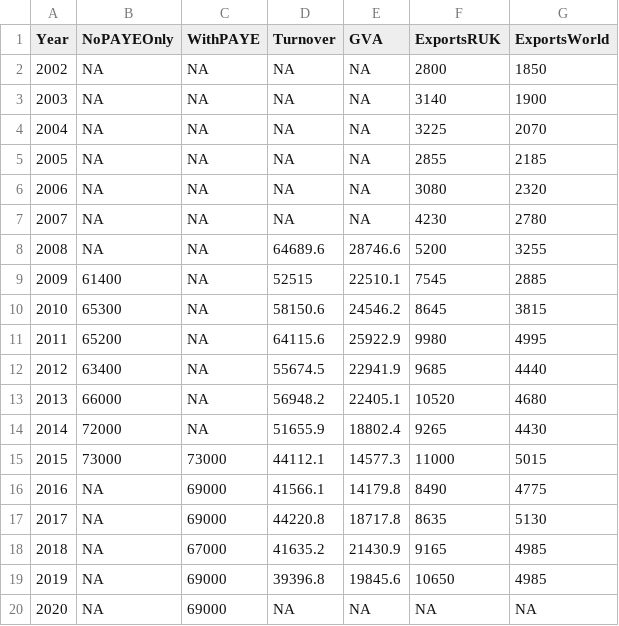
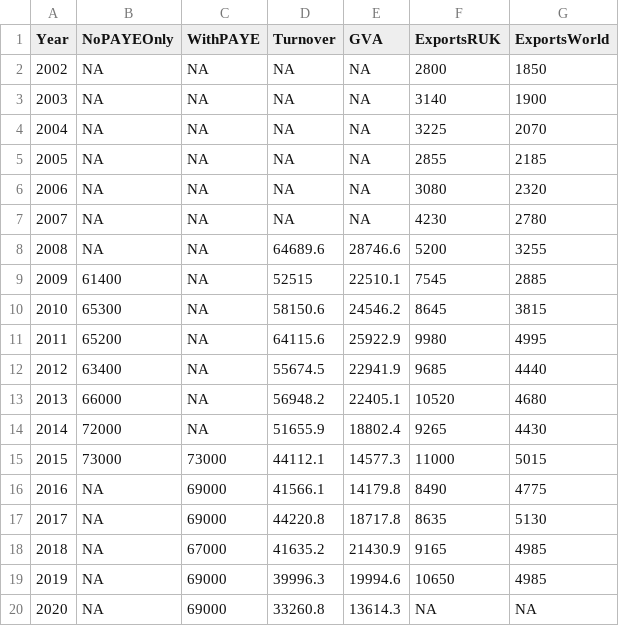
Before and after one commit to sallysemple/Scottish-Energy-Statistics-Hub, a CSV file: Processed Data/Output/Growth Sector/GrowthSector.csv, drawn as a sheet.

```diff
--- a/Processed Data/Output/Growth Sector/GrowthSector.csv
+++ b/Processed Data/Output/Growth Sector/GrowthSector.csv
@@ -18,3 +18,3 @@ Year,NoPAYEOnly,WithPAYE,Turnover,GVA,ExportsRUK,ExportsWorld
 2018,NA,67000,41635.2,21430.9,9165,4985
-2019,NA,69000,39396.8,19845.6,10650,4985
-2020,NA,69000,NA,NA,NA,NA
+2019,NA,69000,39996.3,19994.6,10650,4985
+2020,NA,69000,33260.8,13614.3,NA,NA
```
Also changed, not shown: 8 other files.
